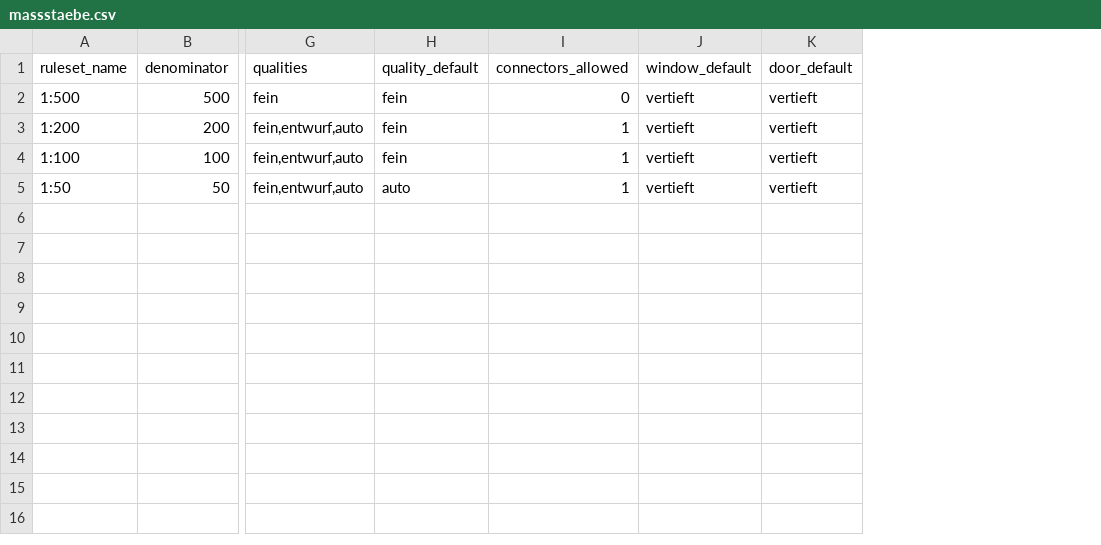
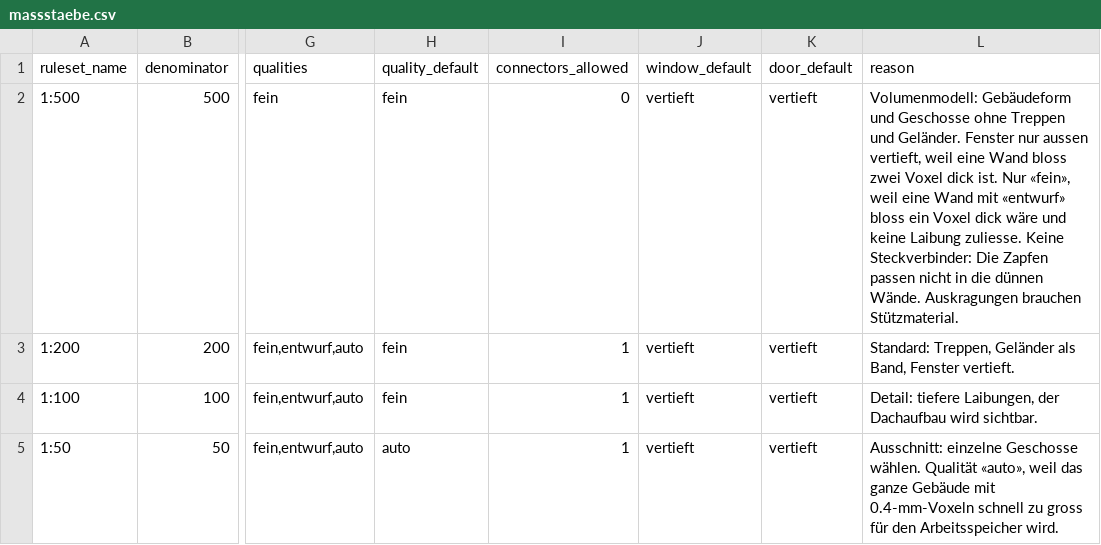
Before and after one commit to GianBlaser/IFC2Print, a CSV file: db/seed/massstaebe.csv, drawn as a sheet; only a part is shown, gaps mark what is left out; the diff names each change by its address in the sheet, - before the commit and + after, or states it on an @@ line.

```diff
--- a/db/seed/massstaebe.csv
+++ b/db/seed/massstaebe.csv
+column L (reason), rows 2-5: Volumenmodell: Gebäudeform und Geschosse ohne Treppen und Geländer. Fenster nur aussen vertieft, weil eine Wand bloss zwei Voxel dick ist. Nur «fein», weil eine Wand mit «entwurf» bloss ein Voxel dick wäre und keine Laibung zuliesse. Keine Steckverbinder: Die Zapfen passen nicht in die dünnen Wände. Auskragungen brauchen Stützmaterial. | Standard: Treppen, Geländer als Band, Fenster vertieft. | Detail: tiefere Laibungen, der Dachaufbau wird sichtbar. | Ausschnitt: einzelne Geschosse wählen. Qualität «auto», weil das ganze Gebäude mit 0.4-mm-Voxeln schnell zu gross für den Arbeitsspeicher wird.
```
Also changed, not shown: 23 other files.
